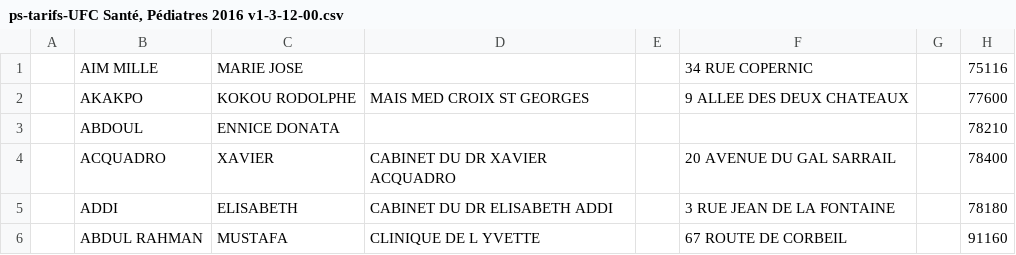
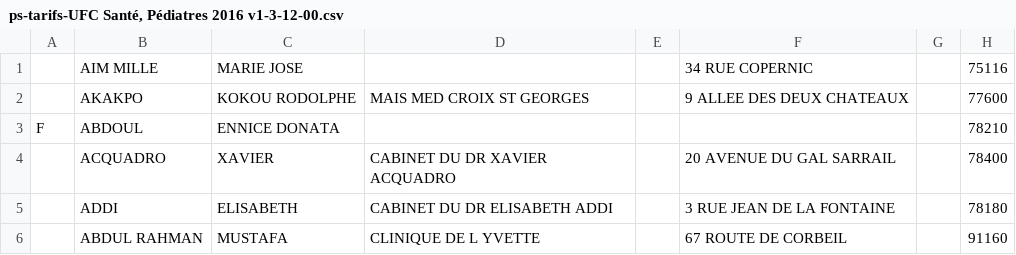
Before and after one commit to cyrilvincent/skema, a CSV file: data/UFC/ps-tarifs-UFC Santé, Pédiatres 2016 v1-3-12-00.csv, drawn as a sheet; only a part is shown; the diff names each change by its address in the sheet, - before the commit and + after, or states it on an @@ line.

```diff
--- a/data/UFC/ps-tarifs-UFC Santé, Pédiatres 2016 v1-3-12-00.csv
+++ b/data/UFC/ps-tarifs-UFC Santé, Pédiatres 2016 v1-3-12-00.csv
-A3: (empty)
+A3: F
```
Also changed, not shown: 2 other files.
